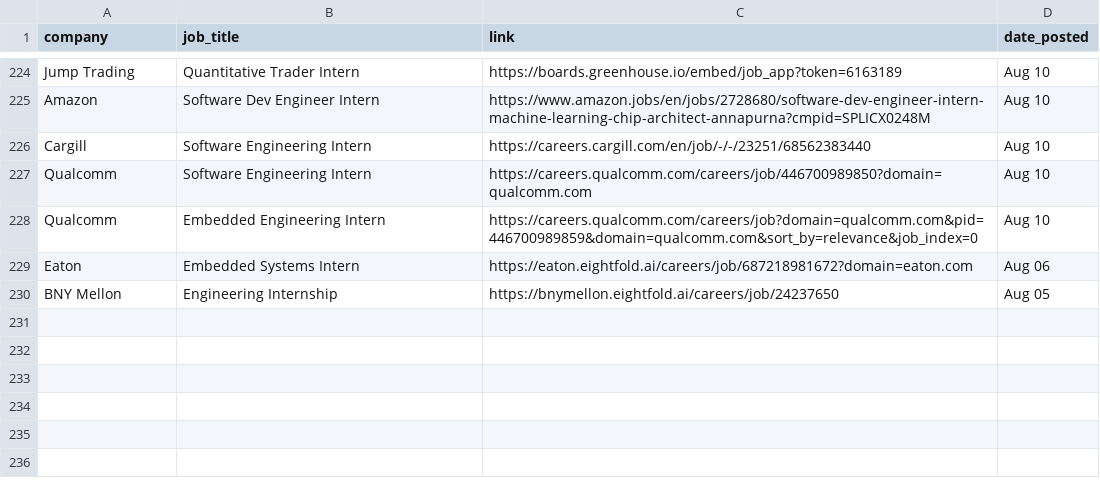
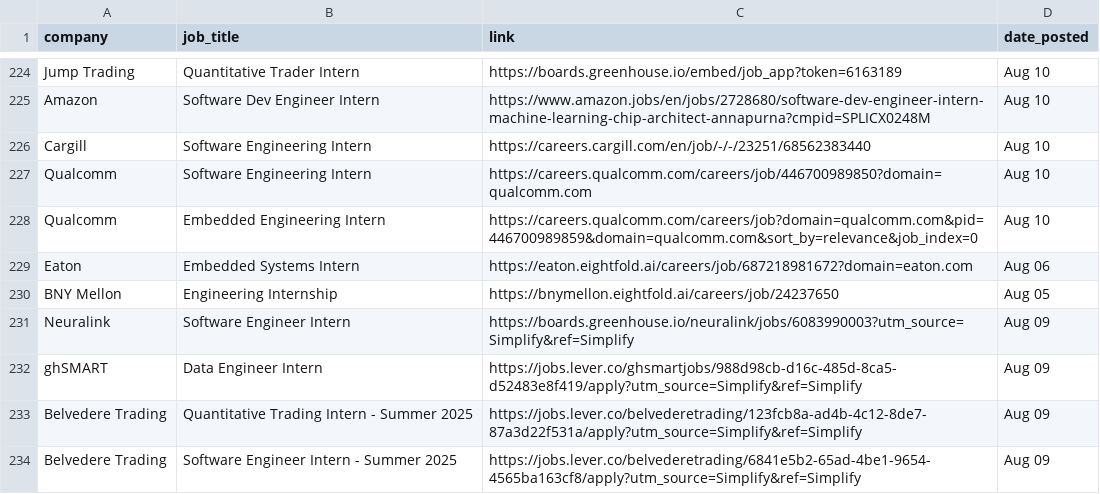
Before and after one commit to dannydxu1/job-monitor, a CSV file: listings.csv, drawn as a sheet; only a part is shown, gaps mark what is left out.

Commit message:
Append new job listings

```diff
--- a/listings.csv
+++ b/listings.csv
@@ -230 +230,5 @@ Eaton,Embedded Systems Intern ,https://eaton.eightfold.ai/careers/job/6872189816
 BNY Mellon,Engineering Internship ,https://bnymellon.eightfold.ai/careers/job/24237650,Aug 05
+Neuralink,Software Engineer Intern,https://boards.greenhouse.io/neuralink/jobs/6083990003?utm_source=Simplify&ref=Simplify,Aug 09
+ghSMART,Data Engineer Intern,https://jobs.lever.co/ghsmartjobs/988d98cb-d16c-485d-8ca5-d52483e8f419/apply?utm_source=Simplify&ref=Simplify,Aug 09
+Belvedere Trading,Quantitative Trading Intern - Summer 2025,https://jobs.lever.co/belvederetrading/123fcb8a-ad4b-4c12-8de7-87a3d22f531a/apply?utm_source=Simplify&ref=Simplify,Aug 09
+Belvedere Trading,Software Engineer Intern - Summer 2025,https://jobs.lever.co/belvederetrading/6841e5b2-65ad-4be1-9654-4565ba163cf8/apply?utm_source=Simplify&ref=Simplify,Aug 09
```
